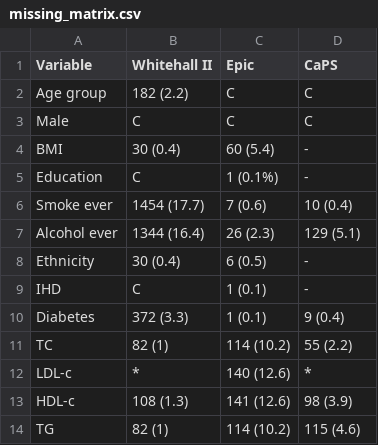
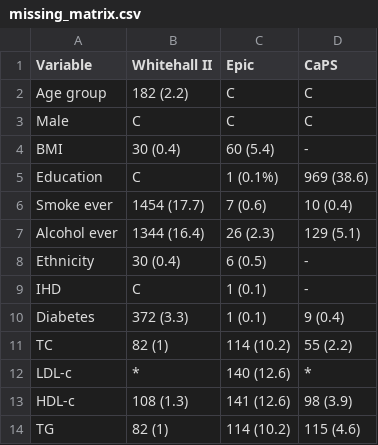
Before and after one commit to mcguinlu/thesis, a CSV file: data/appendix/missing_matrix.csv, drawn as a sheet.

```diff
--- a/data/appendix/missing_matrix.csv
+++ b/data/appendix/missing_matrix.csv
@@ -4,3 +4,3 @@ Male,C,C,C
 BMI,30 (0.4),60 (5.4),-
-Education,C,1 (0.1%),-
+Education,C,1 (0.1%),969 (38.6)
 Smoke ever,1454 (17.7),7 (0.6),10 (0.4)
```
Also changed, not shown: data/background/thesisOverview.csv, data/ipd/toc.csv, 34 other files.
